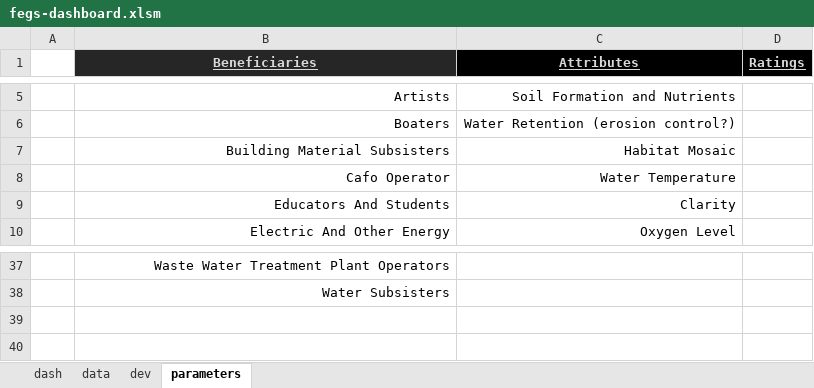
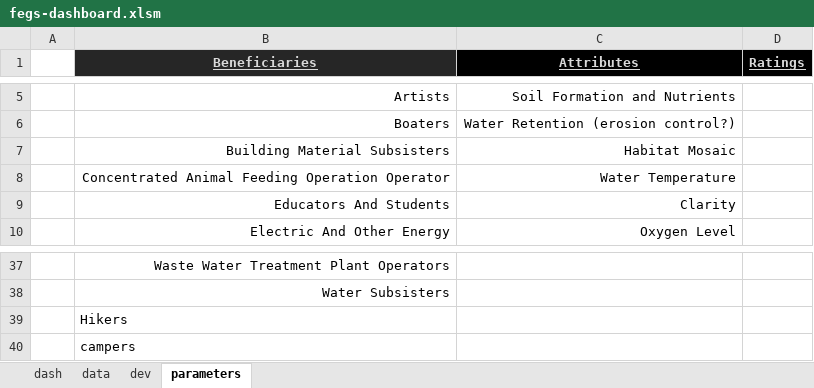
Before and after one commit to USEPA/fegs-dashboard, an Excel workbook: fegs-dashboard.xlsm, sheet parameters, drawn as a sheet; only a part is shown, gaps mark what is left out; values as stored, in another font and other column widths than the file's, no borders; charts and pictures not drawn; the diff names each change by its address in the sheet, - before the commit and + after, or states it on an @@ line.

```diff
--- a/fegs-dashboard.xlsm (sheet parameters)
+++ b/fegs-dashboard.xlsm (sheet parameters)
-B8 (Beneficiaries): Cafo Operator
+B8 (Beneficiaries): Concentrated Animal Feeding Operation Operator
+row 39:  | Hikers
+row 40:  | campers
```
Also changed, not shown: sheet data, charts or pictures, 3 other files.
